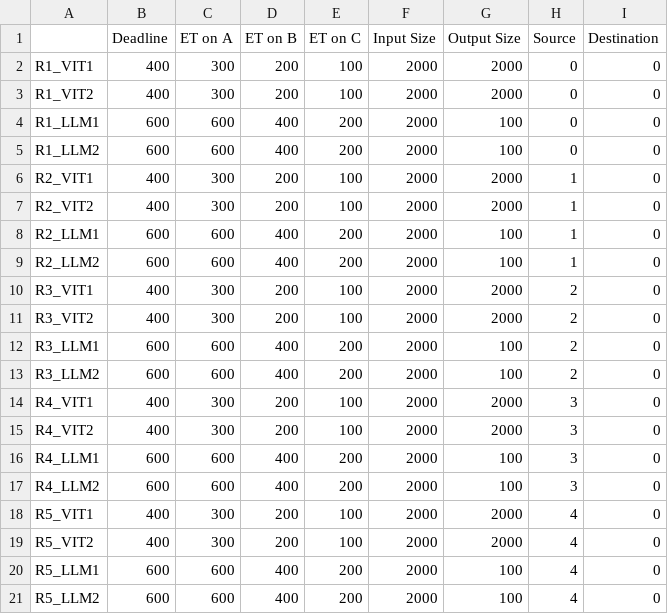
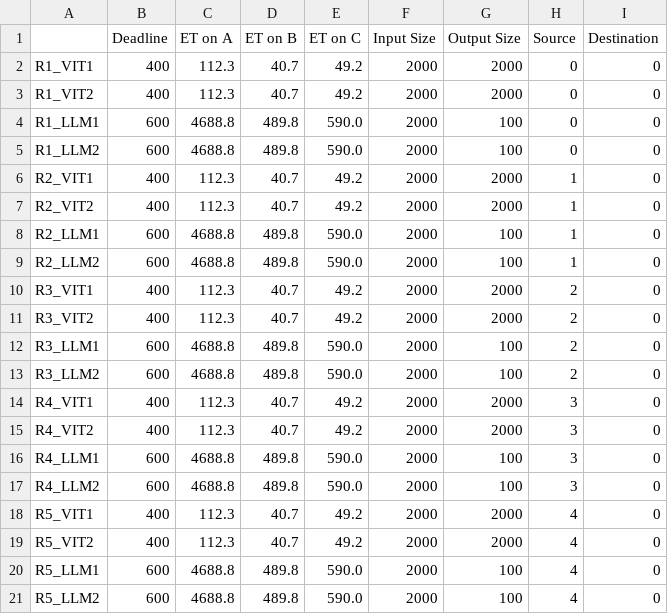
Before and after one commit to asu-kim/task-offloading-modeling, a CSV file: data/sample_simulation_16Jetson/Tasks.csv, drawn as a sheet; only a part is shown; the diff covers the shown part only.

```diff
--- a/data/sample_simulation_16Jetson/Tasks.csv
+++ b/data/sample_simulation_16Jetson/Tasks.csv
@@ -1,21 +1,21 @@
 ,Deadline,ET on A,ET on B,ET on C,Input Size,Output Size,Source,Destination
-R1_VIT1,400,300,200,100,2000,2000,0,0
-R1_VIT2,400,300,200,100,2000,2000,0,0
-R1_LLM1,600,600,400,200,2000,100,0,0
-R1_LLM2,600,600,400,200,2000,100,0,0
-R2_VIT1,400,300,200,100,2000,2000,1,0
-R2_VIT2,400,300,200,100,2000,2000,1,0
-R2_LLM1,600,600,400,200,2000,100,1,0
-R2_LLM2,600,600,400,200,2000,100,1,0
-R3_VIT1,400,300,200,100,2000,2000,2,0
-R3_VIT2,400,300,200,100,2000,2000,2,0
-R3_LLM1,600,600,400,200,2000,100,2,0
-R3_LLM2,600,600,400,200,2000,100,2,0
-R4_VIT1,400,300,200,100,2000,2000,3,0
-R4_VIT2,400,300,200,100,2000,2000,3,0
-R4_LLM1,600,600,400,200,2000,100,3,0
-R4_LLM2,600,600,400,200,2000,100,3,0
-R5_VIT1,400,300,200,100,2000,2000,4,0
-R5_VIT2,400,300,200,100,2000,2000,4,0
-R5_LLM1,600,600,400,200,2000,100,4,0
-R5_LLM2,600,600,400,200,2000,100,4,0
+R1_VIT1,400,112.3,40.7,49.2,2000,2000,0,0
+R1_VIT2,400,112.3,40.7,49.2,2000,2000,0,0
+R1_LLM1,600,4688.8,489.8,590.0,2000,100,0,0
+R1_LLM2,600,4688.8,489.8,590.0,2000,100,0,0
+R2_VIT1,400,112.3,40.7,49.2,2000,2000,1,0
+R2_VIT2,400,112.3,40.7,49.2,2000,2000,1,0
+R2_LLM1,600,4688.8,489.8,590.0,2000,100,1,0
+R2_LLM2,600,4688.8,489.8,590.0,2000,100,1,0
+R3_VIT1,400,112.3,40.7,49.2,2000,2000,2,0
+R3_VIT2,400,112.3,40.7,49.2,2000,2000,2,0
+R3_LLM1,600,4688.8,489.8,590.0,2000,100,2,0
+R3_LLM2,600,4688.8,489.8,590.0,2000,100,2,0
+R4_VIT1,400,112.3,40.7,49.2,2000,2000,3,0
+R4_VIT2,400,112.3,40.7,49.2,2000,2000,3,0
+R4_LLM1,600,4688.8,489.8,590.0,2000,100,3,0
+R4_LLM2,600,4688.8,489.8,590.0,2000,100,3,0
+R5_VIT1,400,112.3,40.7,49.2,2000,2000,4,0
+R5_VIT2,400,112.3,40.7,49.2,2000,2000,4,0
+R5_LLM1,600,4688.8,489.8,590.0,2000,100,4,0
+R5_LLM2,600,4688.8,489.8,590.0,2000,100,4,0
```
Also changed, not shown: 132 edited cells elsewhere in this file, data/sample_simulation_16Jetson/Bandwidth.csv, data/sample_simulation_4Jetson/Bandwidth.csv, 5 other files.
